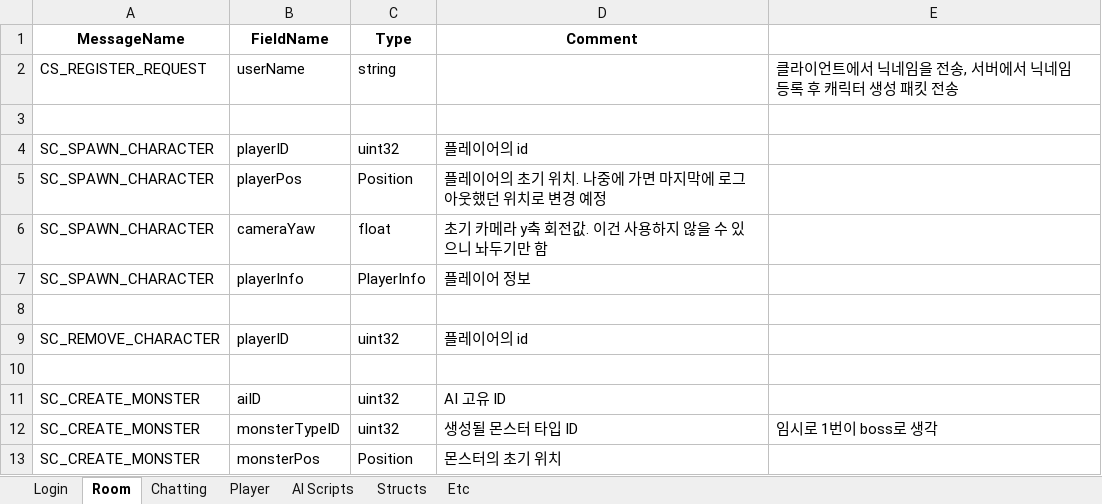
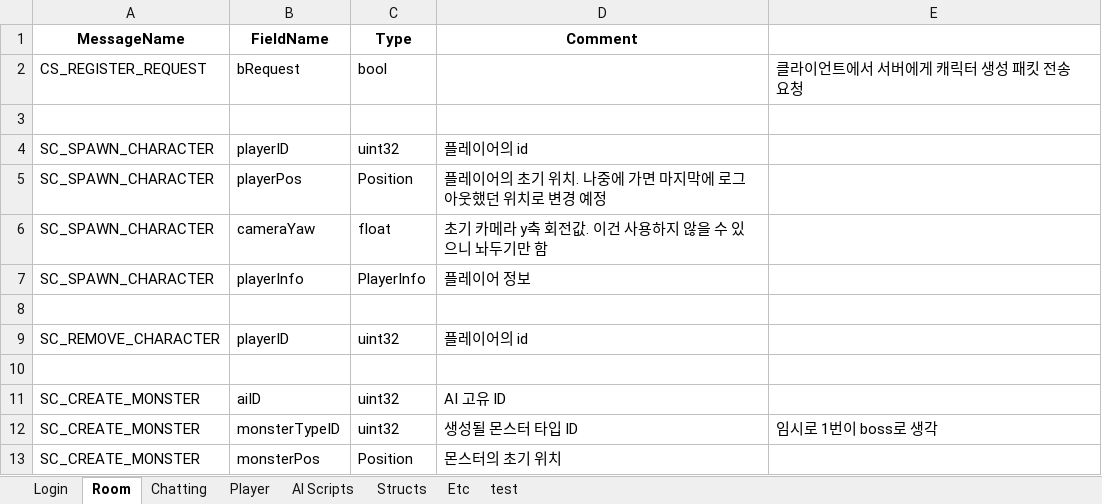
Before and after one commit to Temp20250404/APOMServer, an Excel workbook: AllInOneGenerator/proto_definitions.xlsx, sheet Room, drawn as a sheet; values as stored, in another font and other column widths than the file's, no borders; the diff names each change by its address in the sheet, - before the commit and + after, or states it on an @@ line.

```diff
--- a/AllInOneGenerator/proto_definitions.xlsx (sheet Room)
+++ b/AllInOneGenerator/proto_definitions.xlsx (sheet Room)
+sheet tab: test
-B2 (FieldName): userName
+B2 (FieldName): bRequest
-C2 (Type): string
+C2 (Type): bool
-E2: 클라이언트에서 닉네임을 전송, 서버에서 닉네임 등록 후 캐릭터 생성 패킷 전송
+E2: 클라이언트에서 서버에게 캐릭터 생성 패킷 전송 요청
```
Also changed, not shown: sheet Login, 24 other files.
